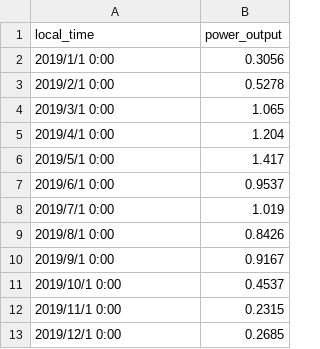
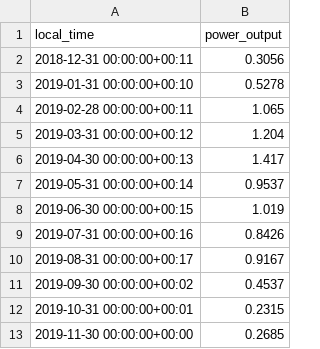
Before and after one commit to Chen-minchang/MY, a CSV file: output_YL235P-29b.csv, drawn as a sheet.

Commit message:
Add files via upload

```diff
--- a/output_YL235P-29b.csv
+++ b/output_YL235P-29b.csv
@@ -1,13 +1,13 @@
 local_time,power_output
-2019/1/1 0:00,0.3056
-2019/2/1 0:00,0.5278
-2019/3/1 0:00,1.065
-2019/4/1 0:00,1.204
-2019/5/1 0:00,1.417
-2019/6/1 0:00,0.9537
-2019/7/1 0:00,1.019
-2019/8/1 0:00,0.8426
-2019/9/1 0:00,0.9167
-2019/10/1 0:00,0.4537
-2019/11/1 0:00,0.2315
-2019/12/1 0:00,0.2685
+2018-12-31 00:00:00+00:11,0.3056
+2019-01-31 00:00:00+00:10,0.5278
+2019-02-28 00:00:00+00:11,1.065
+2019-03-31 00:00:00+00:12,1.204
+2019-04-30 00:00:00+00:13,1.417
+2019-05-31 00:00:00+00:14,0.9537
+2019-06-30 00:00:00+00:15,1.019
+2019-07-31 00:00:00+00:16,0.8426
+2019-08-31 00:00:00+00:17,0.9167
+2019-09-30 00:00:00+00:02,0.4537
+2019-10-31 00:00:00+00:01,0.2315
+2019-11-30 00:00:00+00:00,0.2685
```
